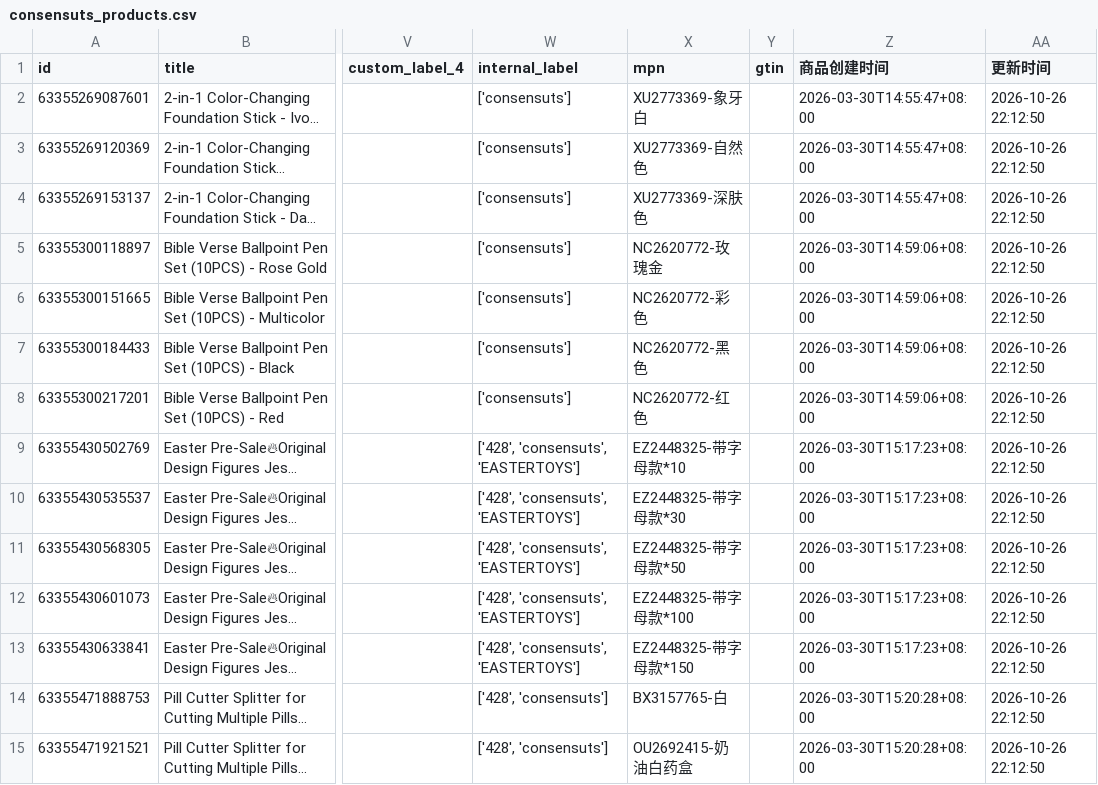
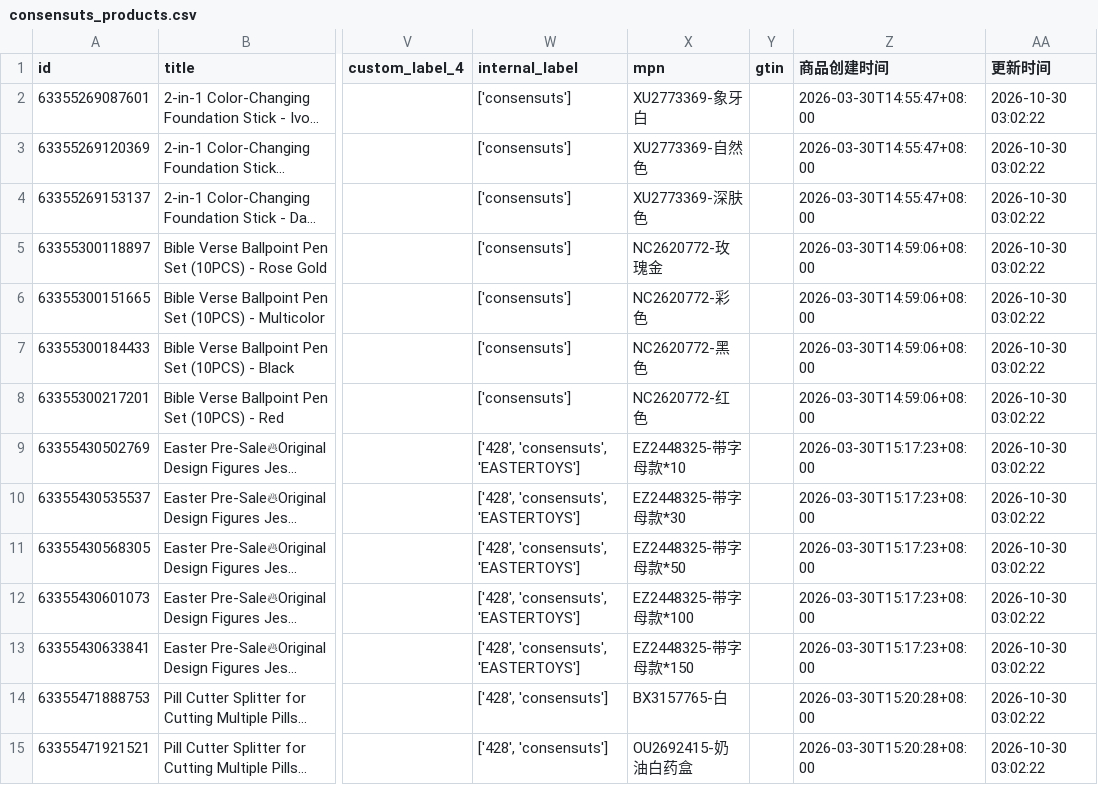
Before and after one commit to 2022shyky/Custom_OpenClash_Rules, a CSV file: data/consensuts_products.csv, drawn as a sheet; only a part is shown, gaps mark what is left out; long unchanged cells end in …; the diff covers the shown part only; the diff names each change by its address in the sheet, - before the commit and + after, or states it on an @@ line.

Commit message:
Shopify Feed自动更新: 更新consensuts产品Feed

```diff
--- a/data/consensuts_products.csv
+++ b/data/consensuts_products.csv
-AA2:AA15 (更新时间): 2026-10-26 22:12:50
+AA2:AA15 (更新时间): 2026-10-30 03:02:22
```
Also changed, not shown: 40 edited cells elsewhere in this file.
